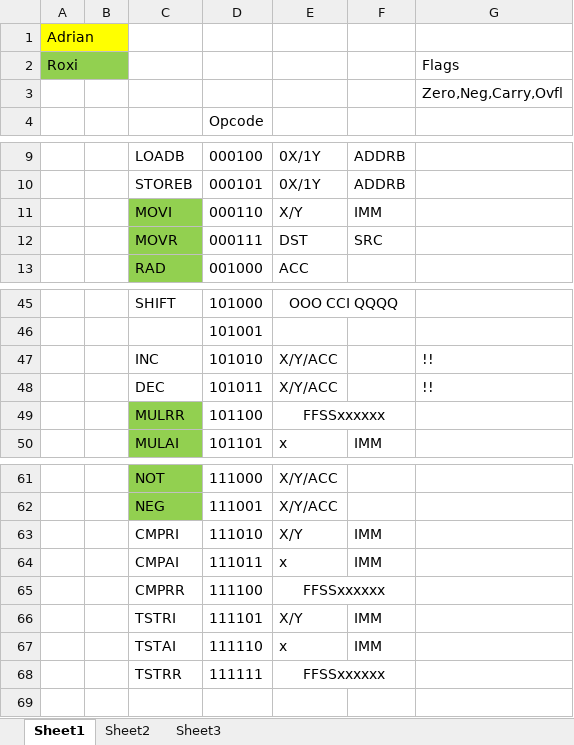
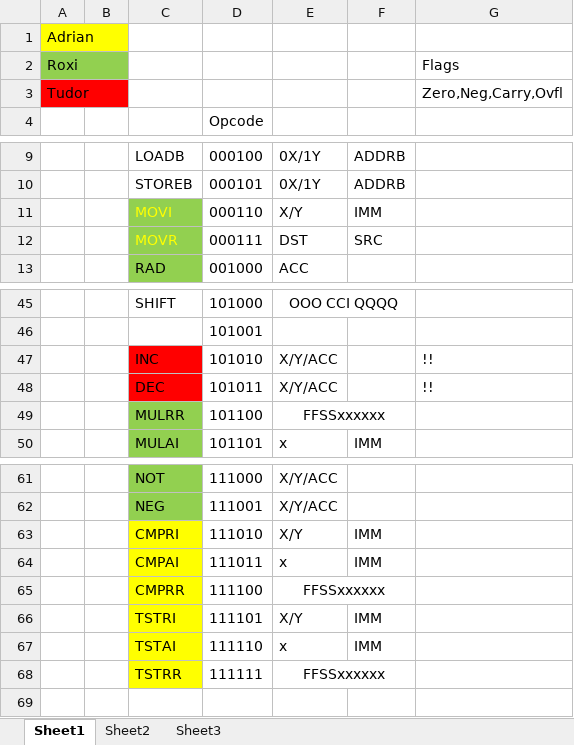
Before and after one commit to adrianpop3/0xcHa0s, an Excel workbook: opcodes-fic.xlsx, sheet Sheet1, drawn as a sheet; only a part is shown, gaps mark what is left out; values as stored, in another font and other column widths than the file's, no borders; the diff names each change by its address in the sheet, - before the commit and + after, or states it on an @@ line.

```diff
--- a/opcodes-fic.xlsx (sheet Sheet1)
+++ b/opcodes-fic.xlsx (sheet Sheet1)
-A3: (empty)
+A3: Tudor
-A3 fill: none
+A3 fill: #FF0000
-C11:C12 text colour: black
+C11:C12 text colour: #FFFF00
-C47:C48 fill: none
+C47:C48 fill: #FF0000
-C63:C68 fill: none
+C63:C68 fill: #FFFF00
```
Also changed, not shown: 4 other files.
